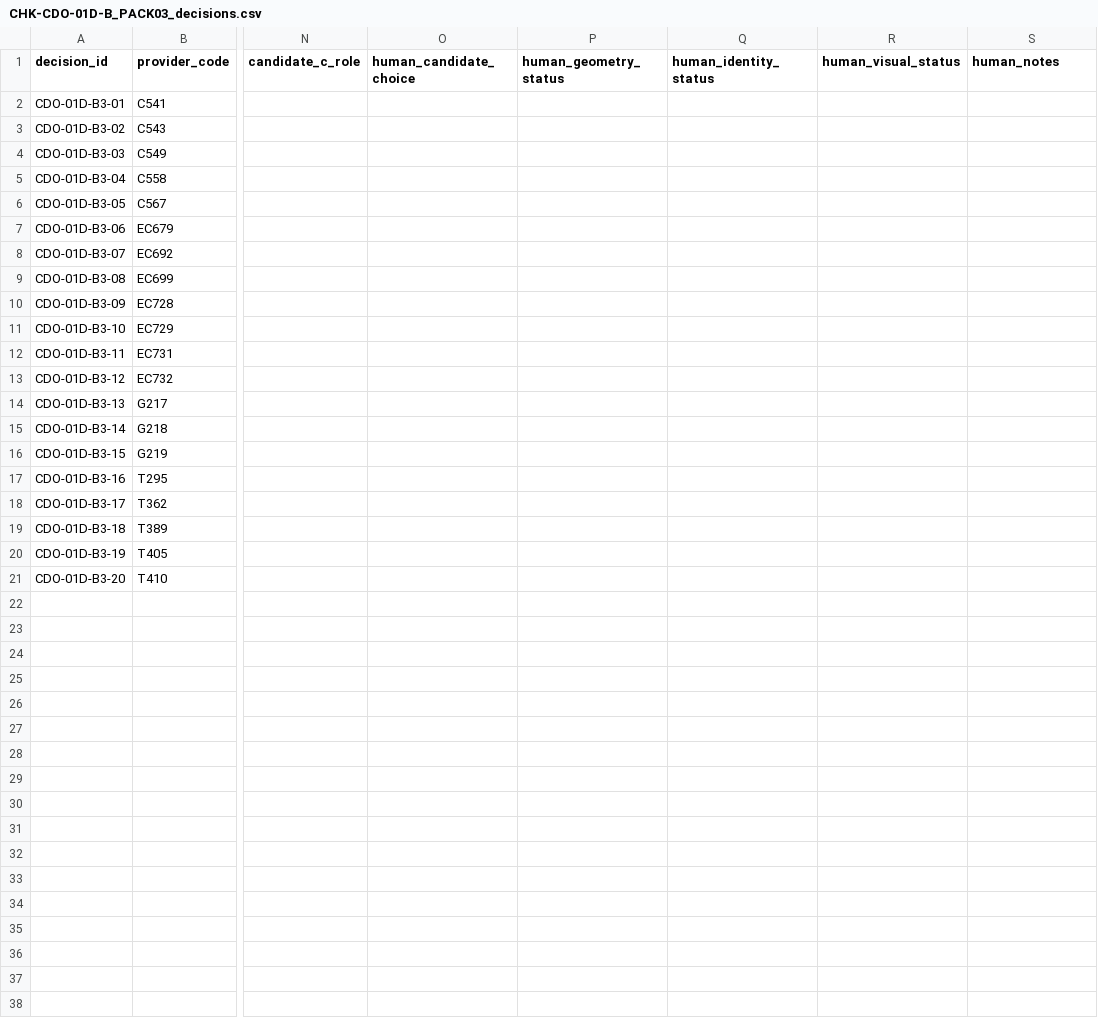
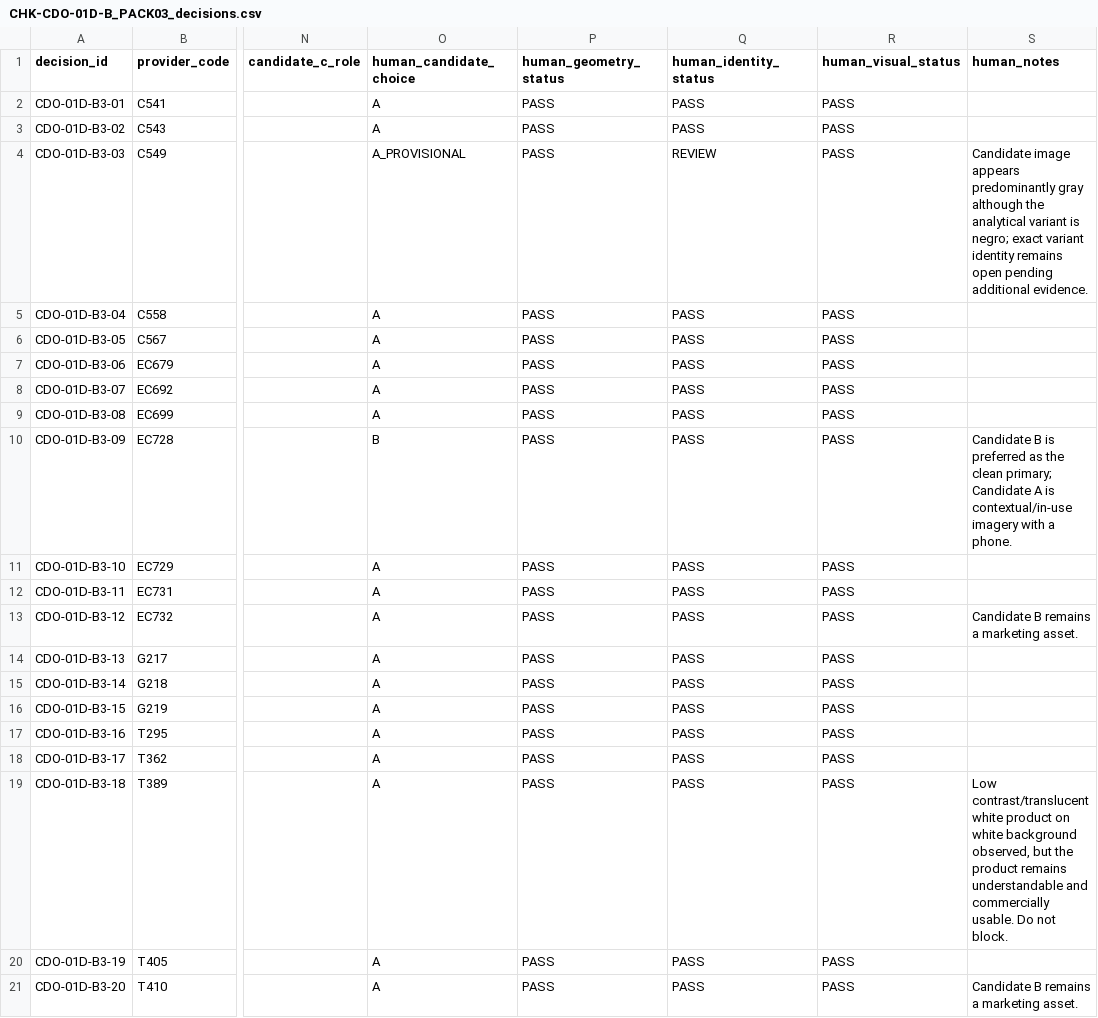
Before and after one commit to mktoken/emotional-promos-hub, a CSV file: docs/catalog-governance/review-packs/CHK-CDO-01D-B_PACK03_decisions.csv, drawn as a sheet; only a part is shown, gaps mark what is left out; the diff names each change by its address in the sheet, - before the commit and + after, or states it on an @@ line.

```diff
--- a/docs/catalog-governance/review-packs/CHK-CDO-01D-B_PACK03_decisions.csv
+++ b/docs/catalog-governance/review-packs/CHK-CDO-01D-B_PACK03_decisions.csv
-O2:O3 (human_candidate_choice): (empty)
+O2:O3 (human_candidate_choice): A
-P2:P21 (human_geometry_status): (empty)
+P2:P21 (human_geometry_status): PASS
-Q2:Q3 (human_identity_status): (empty)
+Q2:Q3 (human_identity_status): PASS
-R2:R21 (human_visual_status): (empty)
+R2:R21 (human_visual_status): PASS
-O4 (human_candidate_choice): (empty)
+O4 (human_candidate_choice): A_PROVISIONAL
-Q4 (human_identity_status): (empty)
+Q4 (human_identity_status): REVIEW
-S4 (human_notes): (empty)
+S4 (human_notes): Candidate image appears predominantly gray although the analytical variant is negro; exact variant identity remains open pending additional evidence.
-O5:O9 (human_candidate_choice): (empty)
+O5:O9 (human_candidate_choice): A
-Q5:Q21 (human_identity_status): (empty)
+Q5:Q21 (human_identity_status): PASS
-O10 (human_candidate_choice): (empty)
+O10 (human_candidate_choice): B
-S10 (human_notes): (empty)
+S10 (human_notes): Candidate B is preferred as the clean primary; Candidate A is contextual/in-use imagery with a phone.
-O11:O21 (human_candidate_choice): (empty)
+O11:O21 (human_candidate_choice): A
-S13 (human_notes): (empty)
+S13 (human_notes): Candidate B remains a marketing asset.
-S19 (human_notes): (empty)
+S19 (human_notes): Low contrast/translucent white product on white background observed, but the product remains understandable and commercially usable. Do not block.
-S21 (human_notes): (empty)
+S21 (human_notes): Candidate B remains a marketing asset.
```
Also changed, not shown: docs/catalog-governance/data/cdo-master-candidate-summary-v1.csv, docs/catalog-governance/data/cdo-visual-master-review-queue-v1.csv, 4 other files.
